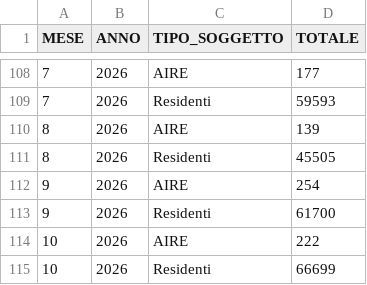
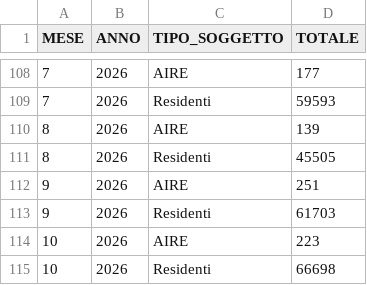
Before and after one commit to italia/anpr-opendata, a CSV file: data/dichiarazioni_cambi_residenza.csv, drawn as a sheet; only a part is shown, gaps mark what is left out.

Commit message:
Update data 27-11-2026 10:35:52.738

```diff
--- a/data/dichiarazioni_cambi_residenza.csv
+++ b/data/dichiarazioni_cambi_residenza.csv
@@ -111,5 +111,5 @@ MESE,ANNO,TIPO_SOGGETTO,TOTALE
 8,2026,Residenti,45505
-9,2026,AIRE,254
-9,2026,Residenti,61700
-10,2026,AIRE,222
-10,2026,Residenti,66699
+9,2026,AIRE,251
+9,2026,Residenti,61703
+10,2026,AIRE,223
+10,2026,Residenti,66698
```
